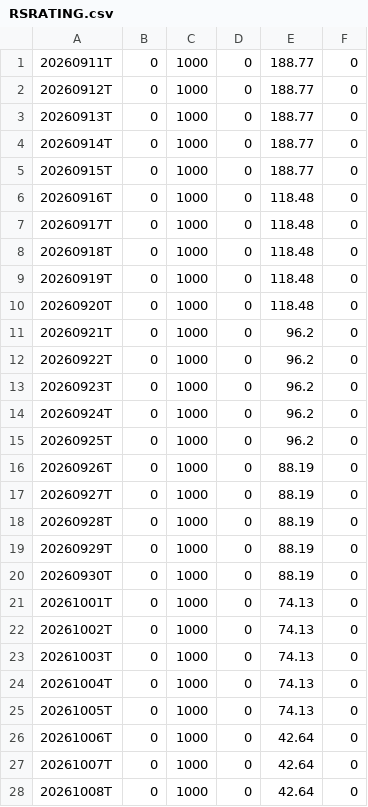
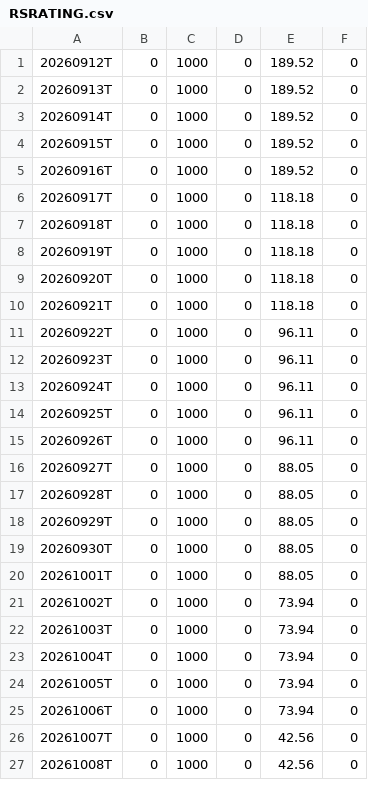
Before and after one commit to OzanTM/seed_ozantm_rs_rating, a CSV file: data/RSRATING.csv, drawn as a sheet; only a part is shown; the diff covers the shown part only.

```diff
--- a/data/RSRATING.csv
+++ b/data/RSRATING.csv
@@ -1,28 +1,27 @@
-20260911T,0,1000,0,188.77,0
-20260912T,0,1000,0,188.77,0
-20260913T,0,1000,0,188.77,0
-20260914T,0,1000,0,188.77,0
-20260915T,0,1000,0,188.77,0
-20260916T,0,1000,0,118.48,0
-20260917T,0,1000,0,118.48,0
-20260918T,0,1000,0,118.48,0
-20260919T,0,1000,0,118.48,0
-20260920T,0,1000,0,118.48,0
-20260921T,0,1000,0,96.2,0
-20260922T,0,1000,0,96.2,0
-20260923T,0,1000,0,96.2,0
-20260924T,0,1000,0,96.2,0
-20260925T,0,1000,0,96.2,0
-20260926T,0,1000,0,88.19,0
-20260927T,0,1000,0,88.19,0
-20260928T,0,1000,0,88.19,0
-20260929T,0,1000,0,88.19,0
-20260930T,0,1000,0,88.19,0
-20261001T,0,1000,0,74.13,0
-20261002T,0,1000,0,74.13,0
-20261003T,0,1000,0,74.13,0
-20261004T,0,1000,0,74.13,0
-20261005T,0,1000,0,74.13,0
-20261006T,0,1000,0,42.64,0
-20261007T,0,1000,0,42.64,0
-20261008T,0,1000,0,42.64,0
+20260912T,0,1000,0,189.52,0
+20260913T,0,1000,0,189.52,0
+20260914T,0,1000,0,189.52,0
+20260915T,0,1000,0,189.52,0
+20260916T,0,1000,0,189.52,0
+20260917T,0,1000,0,118.18,0
+20260918T,0,1000,0,118.18,0
+20260919T,0,1000,0,118.18,0
+20260920T,0,1000,0,118.18,0
+20260921T,0,1000,0,118.18,0
+20260922T,0,1000,0,96.11,0
+20260923T,0,1000,0,96.11,0
+20260924T,0,1000,0,96.11,0
+20260925T,0,1000,0,96.11,0
+20260926T,0,1000,0,96.11,0
+20260927T,0,1000,0,88.05,0
+20260928T,0,1000,0,88.05,0
+20260929T,0,1000,0,88.05,0
+20260930T,0,1000,0,88.05,0
+20261001T,0,1000,0,88.05,0
+20261002T,0,1000,0,73.94,0
+20261003T,0,1000,0,73.94,0
+20261004T,0,1000,0,73.94,0
+20261005T,0,1000,0,73.94,0
+20261006T,0,1000,0,73.94,0
+20261007T,0,1000,0,42.56,0
+20261008T,0,1000,0,42.56,0
```
Also changed, not shown: 1 added row and 3 edited cells elsewhere in this file, data/RSRATING_SECTORS.csv, data/RSRATING_SECTORS_SHORT_TERM.csv, 3 other files.
